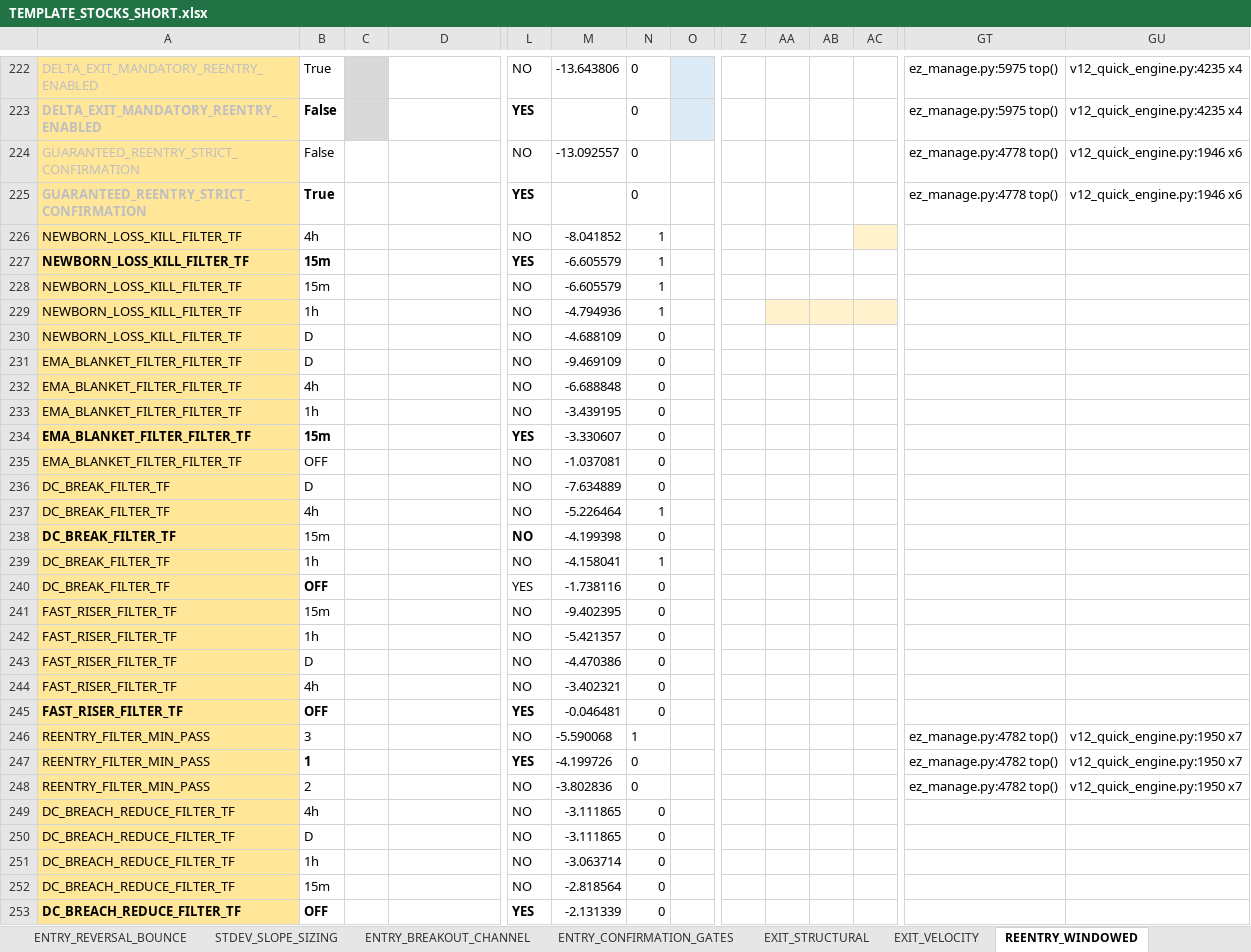
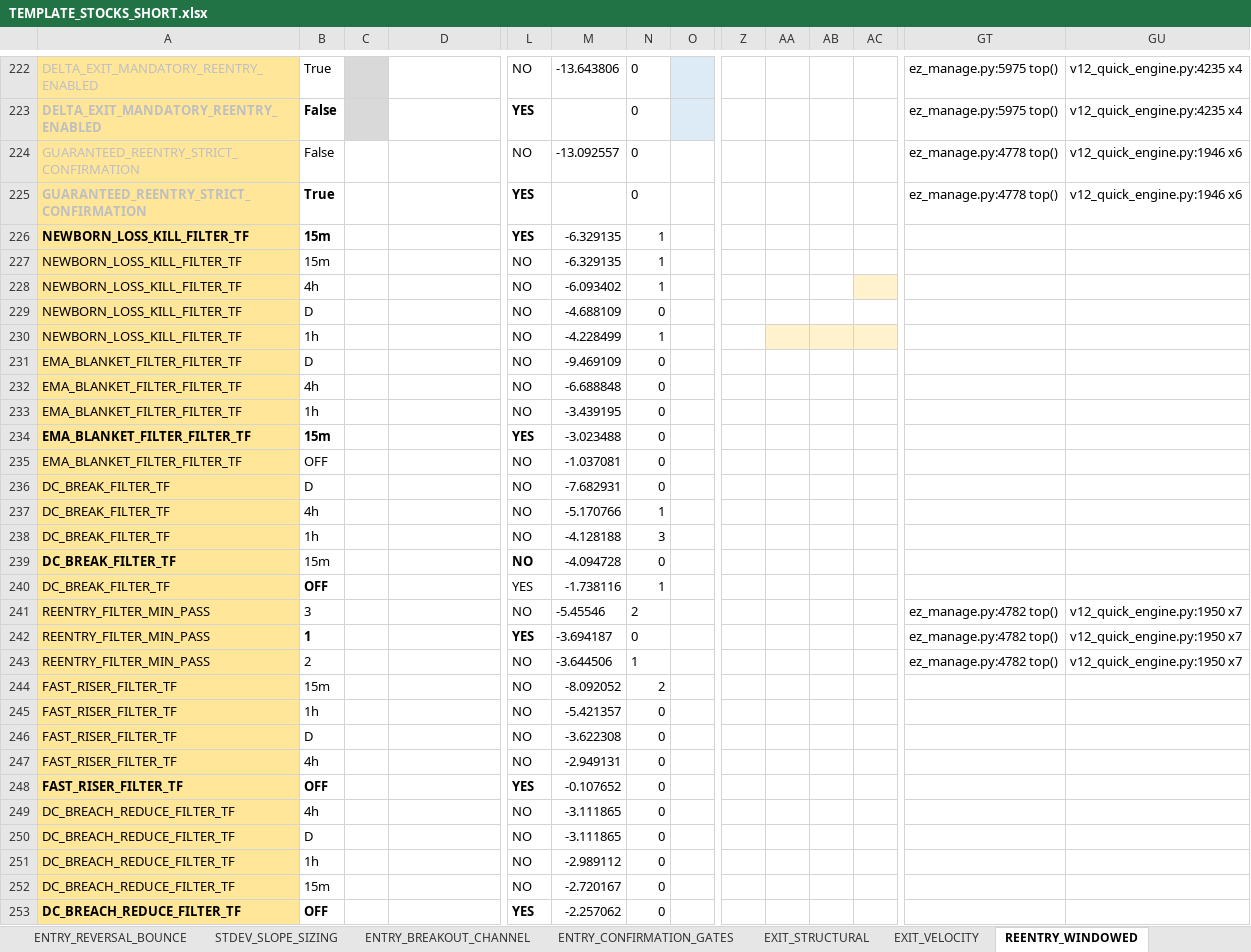
Before and after one commit to nielsvip/binance-sandbox, an Excel workbook: SPREADSHEETS/TEMPLATE_FINAL_NORM/TEMPLATE_STOCKS_SHORT.xlsx, sheet REENTRY_WINDOWED, drawn as a sheet; only a part is shown, gaps mark what is left out; values as stored, in another font and other column widths than the file's, no borders; removed rows and columns are numbered as before the commit, all else as after; rows hold the shown columns only; the diff covers the shown part only; the diff names each change by its address in the sheet, - before the commit and + after, or states it on an @@ line.

```diff
--- a/SPREADSHEETS/TEMPLATE_FINAL_NORM/TEMPLATE_STOCKS_SHORT.xlsx (sheet REENTRY_WINDOWED)
+++ b/SPREADSHEETS/TEMPLATE_FINAL_NORM/TEMPLATE_STOCKS_SHORT.xlsx (sheet REENTRY_WINDOWED)
-row 226: NEWBORN_LOSS_KILL_FILTER_TF | 4h |  |  | NO | -8.041852 | 1
-M226:M227: -6.605579
+M226:M227: -6.329135
-B228: 1h
+B228: 4h
-M228: -4.794936
+M228: -6.093402
-AA228:AB228 fill: #FFF2CC
+AA228:AB228 fill: none
+row 230: NEWBORN_LOSS_KILL_FILTER_TF | 1h |  |  | NO | -4.228499 | 1
-M234: -3.330607
+M234: -3.023488
-M236: -7.634889
+M236: -7.682931
-M237: -5.226464
+M237: -5.170766
+row 238: DC_BREAK_FILTER_TF | 1h |  |  | NO | -4.128188 | 3
-M239: -4.199398
+M239: -4.094728
-row 239: DC_BREAK_FILTER_TF | 1h |  |  | NO | -4.158041 | 1
-N240: 0
+N240: 1
+row 241: REENTRY_FILTER_MIN_PASS | 3 |  | REENTRY_FILTER | NO | -5.45546 | 2 |  |  |  |  |  | ez_manage.py:4782 top() | v12_quick_engine.py:1950 x7
+row 242: REENTRY_FILTER_MIN_PASS | 1 |  | REENTRY_FILTER | YES | -3.694187 | 0 |  |  |  |  |  | ez_manage.py:4782 top() | v12_quick_engine.py:1950 x7
+row 243: REENTRY_FILTER_MIN_PASS | 2 |  | REENTRY_FILTER | NO | -3.644506 | 1 |  |  |  |  |  | ez_manage.py:4782 top() | v12_quick_engine.py:1950 x7
-M244: -9.402395
+M244: -8.092052
-N244: 0
+N244: 2
-M246: -4.470386
+M246: -3.622308
-M247: -3.402321
+M247: -2.949131
-M248: -0.046481
+M248: -0.107652
-row 246: REENTRY_FILTER_MIN_PASS | 3 |  | REENTRY_FILTER | NO | -5.590068 | 1 |  |  |  |  |  | ez_manage.py:4782 top() | v12_quick_engine.py:1950 x7
-row 247: REENTRY_FILTER_MIN_PASS | 1 |  | REENTRY_FILTER | YES | -4.199726 | 0 |  |  |  |  |  | ez_manage.py:4782 top() | v12_quick_engine.py:1950 x7
-row 248: REENTRY_FILTER_MIN_PASS | 2 |  | REENTRY_FILTER | NO | -3.802836 | 0 |  |  |  |  |  | ez_manage.py:4782 top() | v12_quick_engine.py:1950 x7
-M251: -3.063714
+M251: -2.989112
-M252: -2.818564
+M252: -2.720167
-M253: -2.131339
+M253: -2.257062
```
Also changed, not shown: 17 added rows, 17 removed rows, 3 moved rows, 39 edited cells and cell formats elsewhere in this sheet, sheet GLOBAL_RISK_GATES, sheet ENTRY_REVERSAL_BOUNCE, sheet EXIT_STRUCTURAL, sheet ENTRY_BREAKOUT_CHANNEL, sheet EXIT_VELOCITY, sheet AUGMENT_RISK_SIZING, 6 more sheets, 22 other files.
